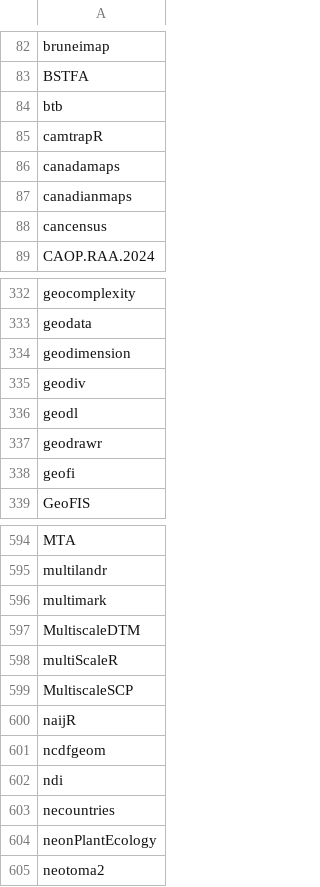
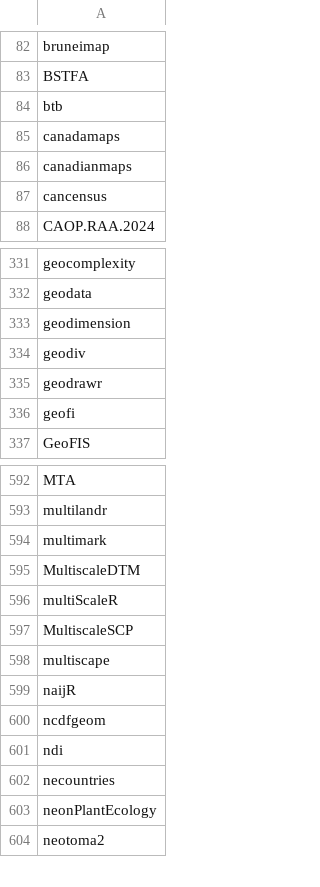
Before and after one commit to mdsumner/gdalcheck, a CSV file: config/revdep_manifest.csv, drawn as a sheet; only a part is shown, gaps mark what is left out; removed rows and columns are numbered as before the commit, all else as after; the diff names each change by its address in the sheet, - before the commit and + after, or states it on an @@ line.

```diff
--- a/config/revdep_manifest.csv
+++ b/config/revdep_manifest.csv
-row 85: camtrapR
-row 336: geodl
+row 598: multiscape
```
Also changed, not shown: 1 other file.
